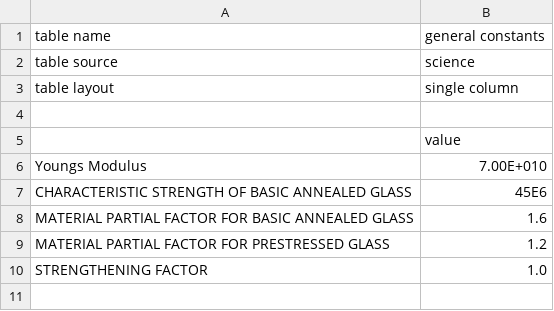
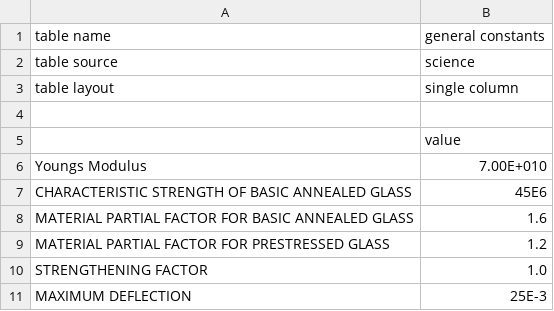
Before and after one commit to Seneda/structures, a CSV file: out/production/structures/com/seneda/structures/glass/glass_data/general_constants.csv, drawn as a sheet; the diff names each change by its address in the sheet, - before the commit and + after, or states it on an @@ line.

Commit message:
Move the max deflection constant into the constants file

```diff
--- a/out/production/structures/com/seneda/structures/glass/glass_data/general_constants.csv
+++ b/out/production/structures/com/seneda/structures/glass/glass_data/general_constants.csv
+row 11: MAXIMUM DEFLECTION | 25E-3
```
Also changed, not shown: src/main/com/seneda/structures/glass/glass_data/general_constants.csv, 2 other files.
